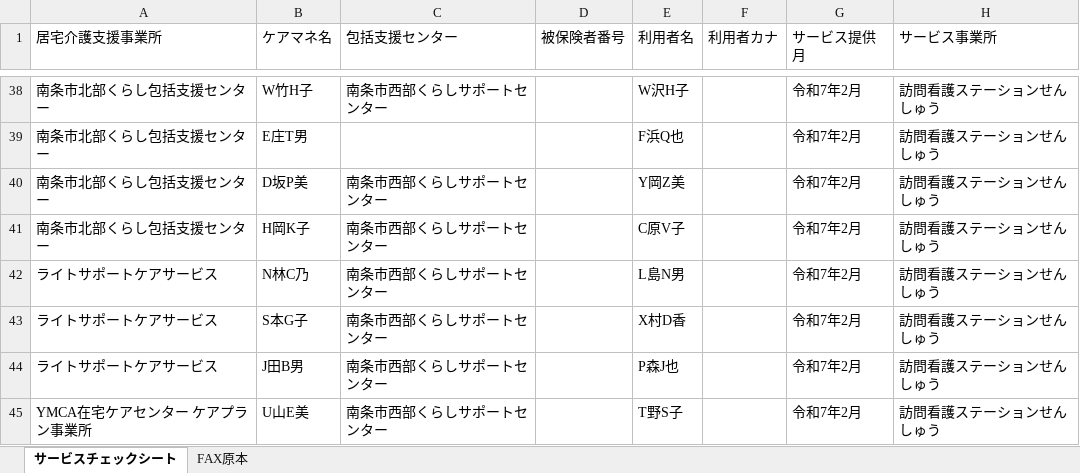
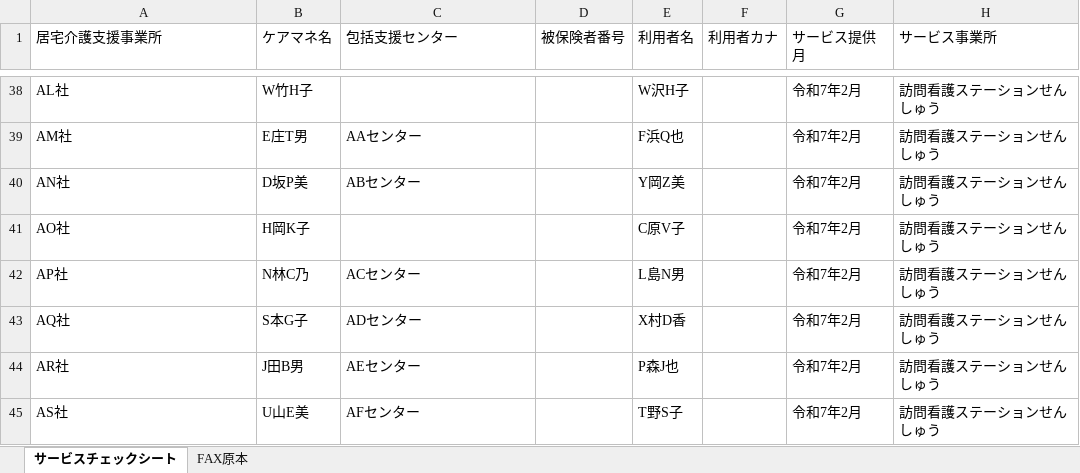
Before and after one commit to nylon0226/FAX-Automation-Tool, an Excel workbook: 提供表FAX送付状.xlsm, sheet サービスチェックシート, drawn as a sheet; only a part is shown, gaps mark what is left out; values as stored, in another font and other column widths than the file's, no borders; the diff covers the shown part only; the diff names each change by its address in the sheet, - before the commit and + after, or states it on an @@ line.

```diff
--- a/提供表FAX送付状.xlsm (sheet サービスチェックシート)
+++ b/提供表FAX送付状.xlsm (sheet サービスチェックシート)
-A38 (居宅介護支援事業所): 南条市北部くらし包括支援センター
+A38 (居宅介護支援事業所): AL社
-C38 (包括支援センター): 南条市西部くらしサポートセンター
+C38 (包括支援センター): (empty)
-A39 (居宅介護支援事業所): 南条市北部くらし包括支援センター
+A39 (居宅介護支援事業所): AM社
-C39 (包括支援センター): (empty)
+C39 (包括支援センター): AAセンター
-A40 (居宅介護支援事業所): 南条市北部くらし包括支援センター
+A40 (居宅介護支援事業所): AN社
-C40 (包括支援センター): 南条市西部くらしサポートセンター
+C40 (包括支援センター): ABセンター
-A41 (居宅介護支援事業所): 南条市北部くらし包括支援センター
+A41 (居宅介護支援事業所): AO社
-C41 (包括支援センター): 南条市西部くらしサポートセンター
+C41 (包括支援センター): (empty)
-A42 (居宅介護支援事業所): ライトサポートケアサービス
+A42 (居宅介護支援事業所): AP社
-C42 (包括支援センター): 南条市西部くらしサポートセンター
+C42 (包括支援センター): ACセンター
-A43 (居宅介護支援事業所): ライトサポートケアサービス
+A43 (居宅介護支援事業所): AQ社
-C43 (包括支援センター): 南条市西部くらしサポートセンター
+C43 (包括支援センター): ADセンター
-A44 (居宅介護支援事業所): ライトサポートケアサービス
+A44 (居宅介護支援事業所): AR社
-C44 (包括支援センター): 南条市西部くらしサポートセンター
+C44 (包括支援センター): AEセンター
-A45 (居宅介護支援事業所): YMCA在宅ケアセンター ケアプラン事業所
+A45 (居宅介護支援事業所): AS社
-C45 (包括支援センター): 南条市西部くらしサポートセンター
+C45 (包括支援センター): AFセンター
```
Also changed, not shown: 63 edited cells elsewhere in this sheet.
